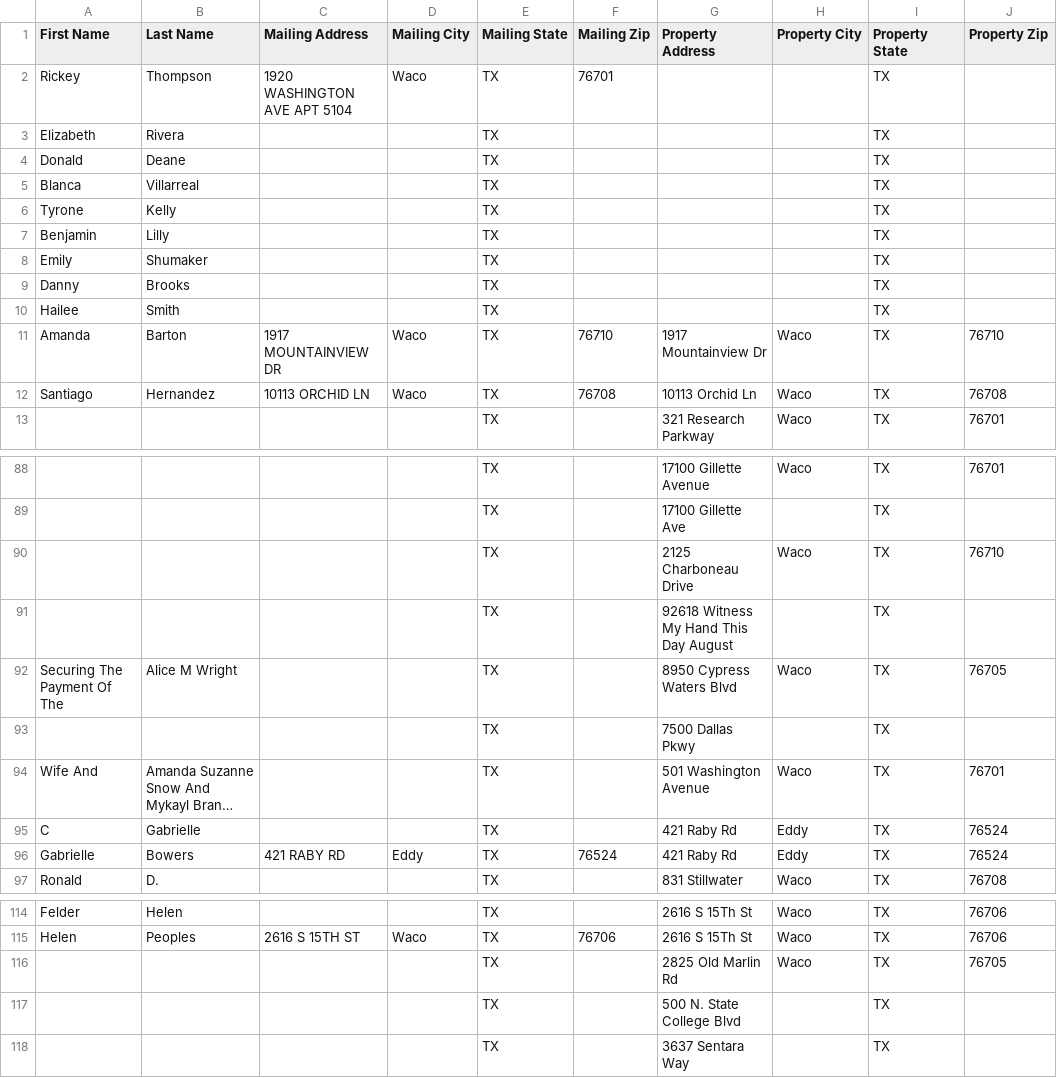
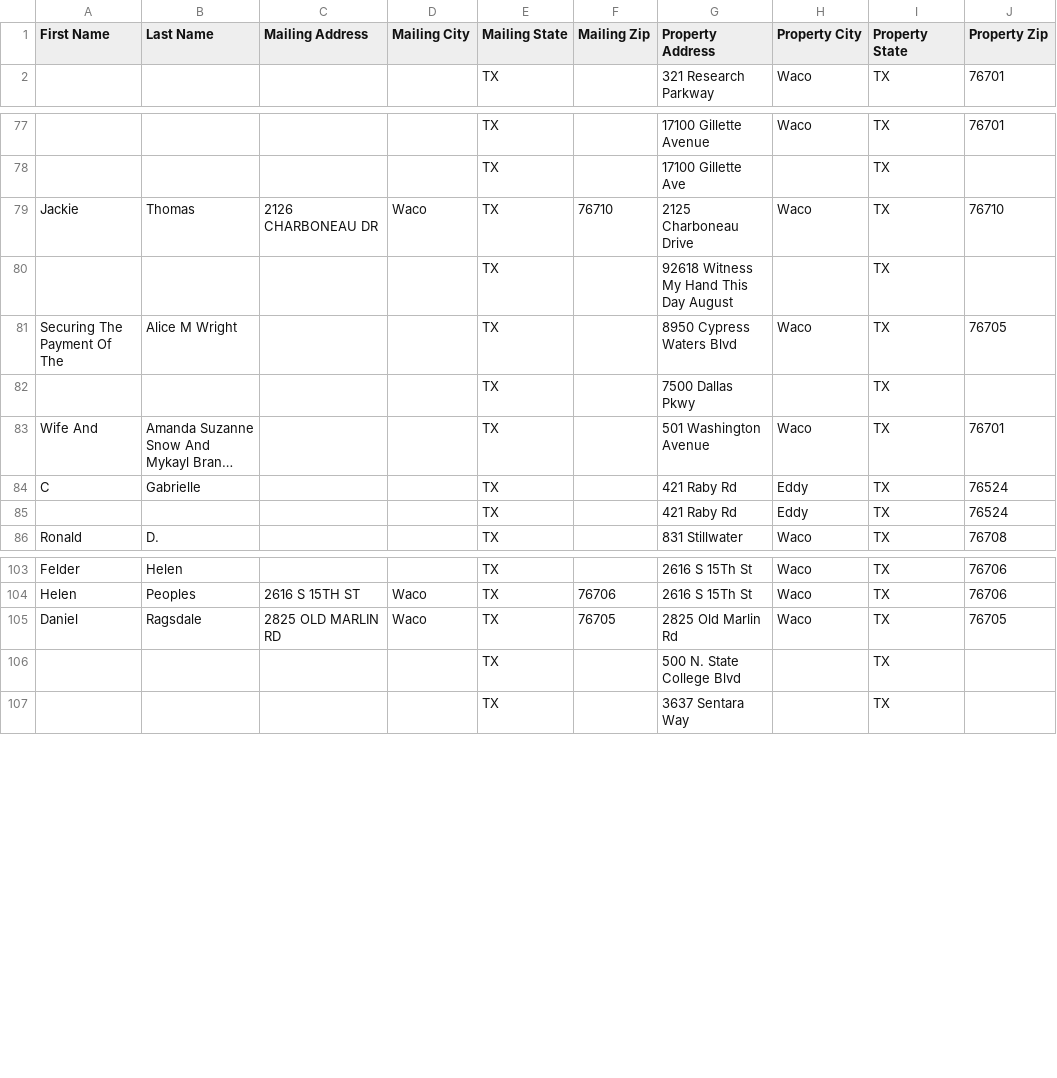
Before and after one commit to Sellmyhousefast247/McLennan-leads, a CSV file: data/skiptrace_export.csv, drawn as a sheet; only a part is shown, gaps mark what is left out; long unchanged cells end in …; removed rows and columns are numbered as before the commit, all else as after; the diff covers the shown part only; the diff names each change by its address in the sheet, - before the commit and + after, or states it on an @@ line.

```diff
--- a/data/skiptrace_export.csv
+++ b/data/skiptrace_export.csv
-row 2: Rickey | Thompson | 1920 WASHINGTON AVE APT 5104 | Waco | TX | 76701 |  |  | TX
-row 3: Elizabeth | Rivera |  |  | TX |  |  |  | TX
-row 4: Donald | Deane |  |  | TX |  |  |  | TX
-row 5: Blanca | Villarreal |  |  | TX |  |  |  | TX
-row 6: Tyrone | Kelly |  |  | TX |  |  |  | TX
-row 7: Benjamin | Lilly |  |  | TX |  |  |  | TX
-row 8: Emily | Shumaker |  |  | TX |  |  |  | TX
-row 9: Danny | Brooks |  |  | TX |  |  |  | TX
-row 10: Hailee | Smith |  |  | TX |  |  |  | TX
-row 11: Amanda | Barton | 1917 MOUNTAINVIEW DR | Waco | TX | 76710 | 1917 Mountainview Dr | Waco | TX | 76710
-row 12: Santiago | Hernandez | 10113 ORCHID LN | Waco | TX | 76708 | 10113 Orchid Ln | Waco | TX | 76708
-A79 (First Name): (empty)
+A79 (First Name): Jackie
-B79 (Last Name): (empty)
+B79 (Last Name): Thomas
-C79 (Mailing Address): (empty)
+C79 (Mailing Address): 2126 CHARBONEAU DR
-D79 (Mailing City): (empty)
+D79 (Mailing City): Waco
-F79 (Mailing Zip): (empty)
+F79 (Mailing Zip): 76710
-A85 (First Name): Gabrielle
+A85 (First Name): (empty)
-B85 (Last Name): Bowers
+B85 (Last Name): (empty)
-C85 (Mailing Address): 421 RABY RD
+C85 (Mailing Address): (empty)
-D85 (Mailing City): Eddy
+D85 (Mailing City): (empty)
-F85 (Mailing Zip): 76524
+F85 (Mailing Zip): (empty)
-A105 (First Name): (empty)
+A105 (First Name): Daniel
-B105 (Last Name): (empty)
+B105 (Last Name): Ragsdale
-C105 (Mailing Address): (empty)
+C105 (Mailing Address): 2825 OLD MARLIN RD
-D105 (Mailing City): (empty)
+D105 (Mailing City): Waco
-F105 (Mailing Zip): (empty)
+F105 (Mailing Zip): 76705
```
Also changed, not shown: 16 removed rows, 2 moved rows and 10 edited cells elsewhere in this file, 4 other files.
